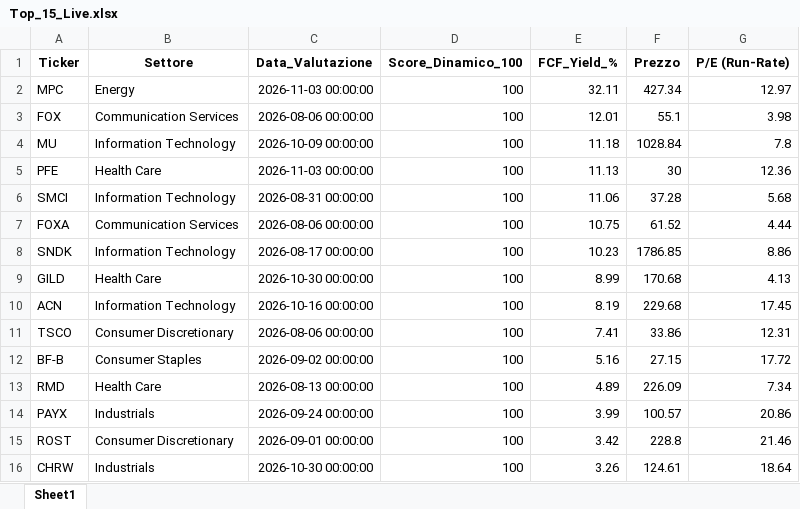
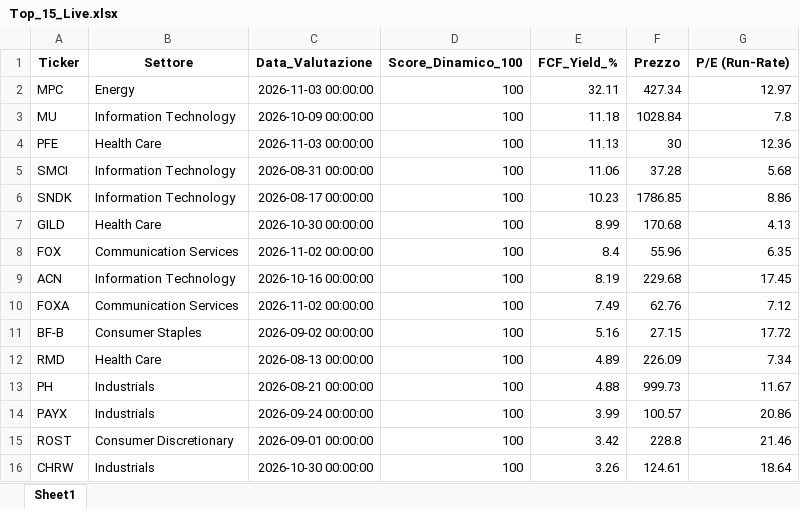
Before and after one commit to bebeto1973/Model-One, an Excel workbook: Top_15_Live.xlsx, sheet Sheet1, drawn as a sheet; values as stored, in another font and other column widths than the file's, no borders; removed rows and columns are numbered as before the commit, all else as after; the diff names each change by its address in the sheet, - before the commit and + after, or states it on an @@ line.

```diff
--- a/Top_15_Live.xlsx (sheet Sheet1)
+++ b/Top_15_Live.xlsx (sheet Sheet1)
-row 3: FOX | Communication Services | 2026-08-06 00:00:00 | 100 | 12.01 | 55.1 | 3.98
-row 7: FOXA | Communication Services | 2026-08-06 00:00:00 | 100 | 10.75 | 61.52 | 4.44
+row 8: FOX | Communication Services | 2026-11-02 00:00:00 | 100 | 8.4 | 55.96 | 6.35
-row 11: TSCO | Consumer Discretionary | 2026-08-06 00:00:00 | 100 | 7.41 | 33.86 | 12.31
+row 10: FOXA | Communication Services | 2026-11-02 00:00:00 | 100 | 7.49 | 62.76 | 7.12
+row 13: PH | Industrials | 2026-08-21 00:00:00 | 100 | 4.88 | 999.73 | 11.67
```
Also changed, not shown: 2 other files.
